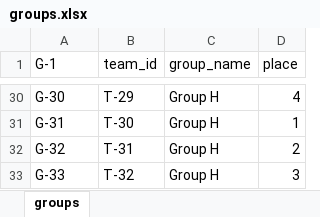
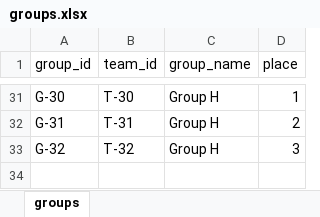
Before and after one commit to 539622RAR/db_6assingment, an Excel workbook: data/groups.xlsx, sheet groups, drawn as a sheet; only a part is shown, gaps mark what is left out; values as stored, in another font and other column widths than the file's, no borders; removed rows and columns are numbered as before the commit, all else as after; the diff covers the shown part only; the diff names each change by its address in the sheet, - before the commit and + after, or states it on an @@ line.

```diff
--- a/data/groups.xlsx (sheet groups)
+++ b/data/groups.xlsx (sheet groups)
-A1: G-1
+A1: group_id
-B31 (team_id): T-29
+B31 (team_id): T-30
-D31 (place): 4
+D31 (place): 1
-B32 (team_id): T-30
+B32 (team_id): T-31
-D32 (place): 1
+D32 (place): 2
-B33 (team_id): T-31
+B33 (team_id): T-32
-D33 (place): 2
+D33 (place): 3
-row 33: G-33 | T-32 | Group H | 3
```
Also changed, not shown: 1 added row and 62 edited cells elsewhere in this sheet, 2 other files.
